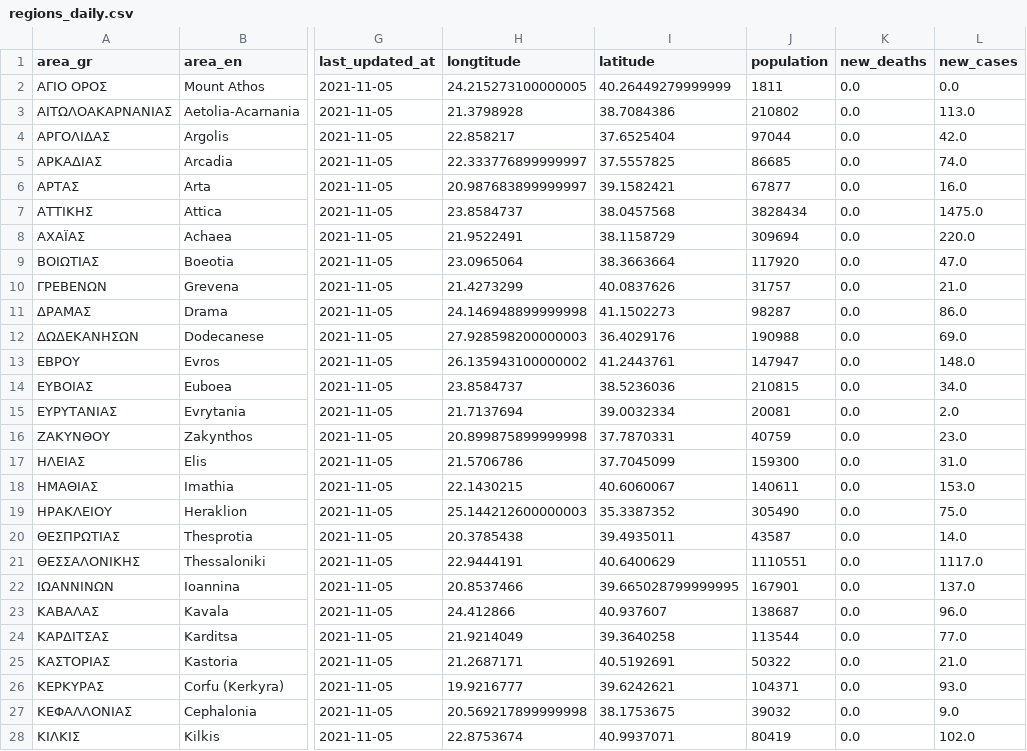
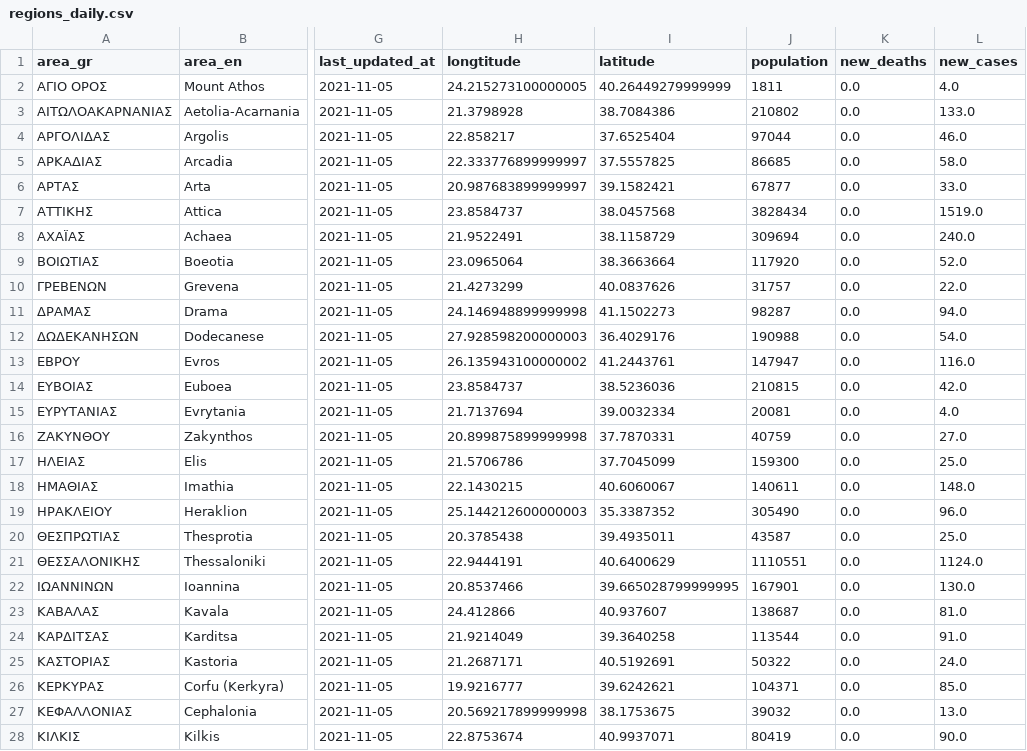
Before and after one commit to Covid-19-Response-Greece/covid19-greece-api, a CSV file: data/greece/regional/regions_daily.csv, drawn as a sheet; only a part is shown, gaps mark what is left out; the diff covers the shown part only; the diff names each change by its address in the sheet, - before the commit and + after, or states it on an @@ line.

```diff
--- a/data/greece/regional/regions_daily.csv
+++ b/data/greece/regional/regions_daily.csv
-L2 (new_cases): 0.0
+L2 (new_cases): 4.0
-L3 (new_cases): 113.0
+L3 (new_cases): 133.0
-L4 (new_cases): 42.0
+L4 (new_cases): 46.0
-L5 (new_cases): 74.0
+L5 (new_cases): 58.0
-L6 (new_cases): 16.0
+L6 (new_cases): 33.0
-L7 (new_cases): 1475.0
+L7 (new_cases): 1519.0
-L8 (new_cases): 220.0
+L8 (new_cases): 240.0
-L9 (new_cases): 47.0
+L9 (new_cases): 52.0
-L10 (new_cases): 21.0
+L10 (new_cases): 22.0
-L11 (new_cases): 86.0
+L11 (new_cases): 94.0
-L12 (new_cases): 69.0
+L12 (new_cases): 54.0
-L13 (new_cases): 148.0
+L13 (new_cases): 116.0
-L14 (new_cases): 34.0
+L14 (new_cases): 42.0
-L15 (new_cases): 2.0
+L15 (new_cases): 4.0
-L16 (new_cases): 23.0
+L16 (new_cases): 27.0
-L17 (new_cases): 31.0
+L17 (new_cases): 25.0
-L18 (new_cases): 153.0
+L18 (new_cases): 148.0
-L19 (new_cases): 75.0
+L19 (new_cases): 96.0
-L20 (new_cases): 14.0
+L20 (new_cases): 25.0
-L21 (new_cases): 1117.0
+L21 (new_cases): 1124.0
-L22 (new_cases): 137.0
+L22 (new_cases): 130.0
-L23 (new_cases): 96.0
+L23 (new_cases): 81.0
-L24 (new_cases): 77.0
+L24 (new_cases): 91.0
-L25 (new_cases): 21.0
+L25 (new_cases): 24.0
-L26 (new_cases): 93.0
+L26 (new_cases): 85.0
-L27 (new_cases): 9.0
+L27 (new_cases): 13.0
-L28 (new_cases): 102.0
+L28 (new_cases): 90.0
```
Also changed, not shown: 23 edited cells elsewhere in this file, data/greece/regional/regions_cumulative.csv, data/greece/regional/regions_history_cases.csv, 2 other files.
